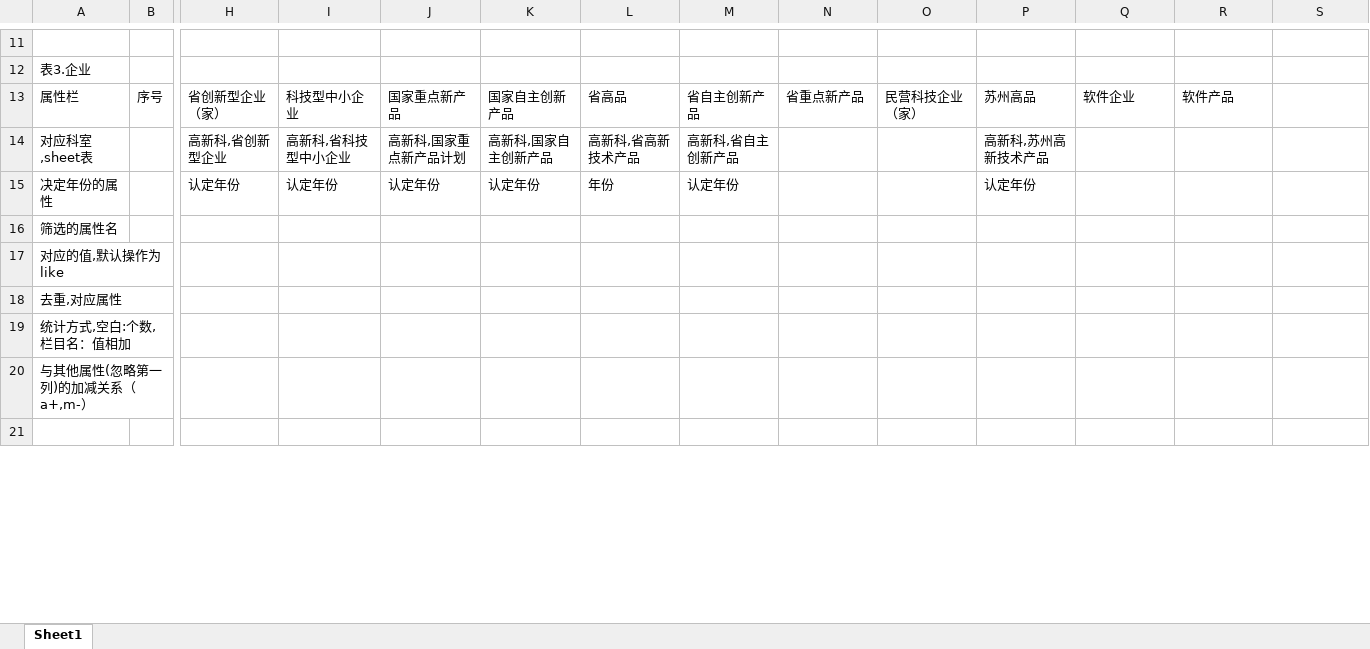
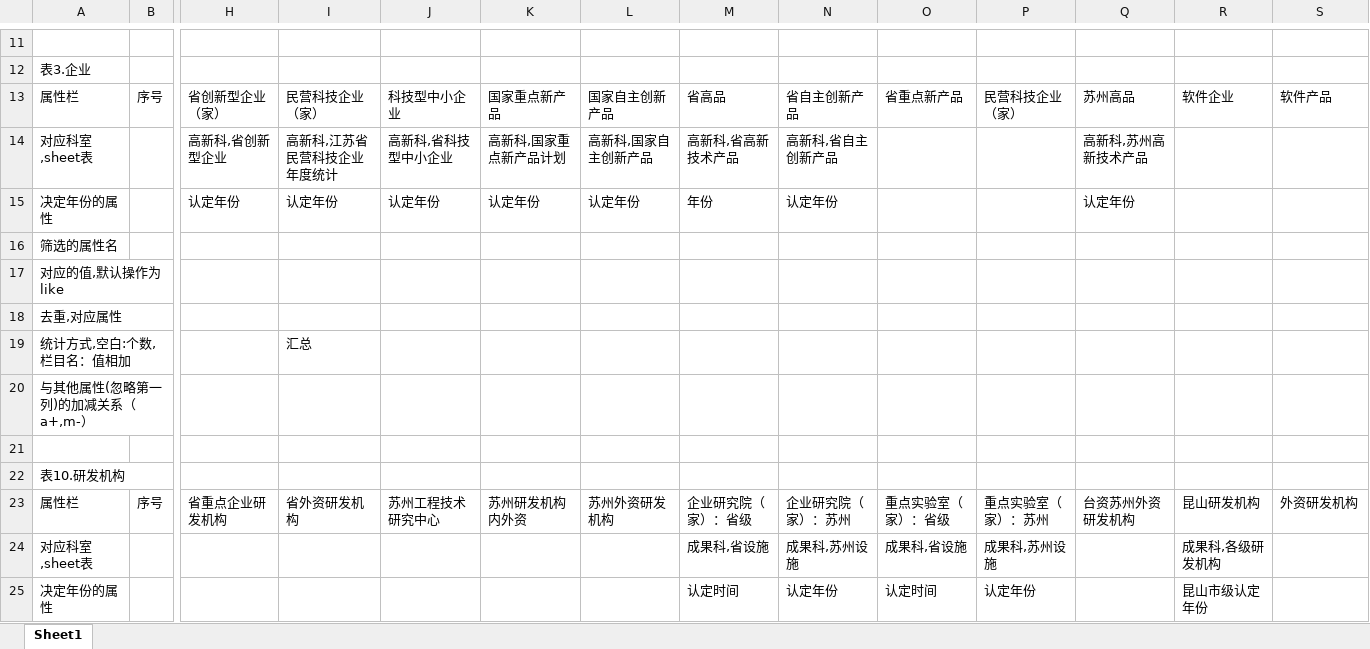
Before and after one commit to reflexzj/dataDisplay, an Excel workbook: dataDisplay/flaskapp/sums_models/calculation/sums.xlsx, sheet Sheet1, drawn as a sheet; only a part is shown, gaps mark what is left out; the shorter side is filled out with more unchanged rows; values as stored, in another font and other column widths than the file's, no borders; rows hold the shown columns only; the diff covers the shown part only; the diff names each change by its address in the sheet, - before the commit and + after, or states it on an @@ line.

```diff
--- a/dataDisplay/flaskapp/sums_models/calculation/sums.xlsx (sheet Sheet1)
+++ b/dataDisplay/flaskapp/sums_models/calculation/sums.xlsx (sheet Sheet1)
-I13: 科技型中小企业
+I13: 民营科技企业（家）
-J13: 国家重点新产品
+J13: 科技型中小企业
-K13: 国家自主创新产品
+K13: 国家重点新产品
-L13: 省高品
+L13: 国家自主创新产品
-M13: 省自主创新产品
+M13: 省高品
-N13: 省重点新产品
+N13: 省自主创新产品
-O13: 民营科技企业（家）
+O13: 省重点新产品
-P13: 苏州高品
+P13: 民营科技企业（家）
-Q13: 软件企业
+Q13: 苏州高品
-R13: 软件产品
+R13: 软件企业
-S13: (empty)
+S13: 软件产品
-I14: 高新科,省科技型中小企业
+I14: 高新科,江苏省民营科技企业年度统计
-J14: 高新科,国家重点新产品计划
+J14: 高新科,省科技型中小企业
-K14: 高新科,国家自主创新产品
+K14: 高新科,国家重点新产品计划
-L14: 高新科,省高新技术产品
+L14: 高新科,国家自主创新产品
-M14: 高新科,省自主创新产品
+M14: 高新科,省高新技术产品
-N14: (empty)
+N14: 高新科,省自主创新产品
-P14: 高新科,苏州高新技术产品
+P14: (empty)
-Q14: (empty)
+Q14: 高新科,苏州高新技术产品
-L15: 年份
+L15: 认定年份
-M15: 认定年份
+M15: 年份
-N15: (empty)
+N15: 认定年份
-P15: 认定年份
+P15: (empty)
-Q15: (empty)
+Q15: 认定年份
@@ row 28 moved to row 18: 去重,对应属性 @@
+row 19: 统计方式,空白:个数,栏目名：值相加 |  |  | 汇总
@@ row 30 moved to row 20: 与其他属性(忽略第一列)的加减关系（a+,m-） @@
+row 21: (empty)
+row 22: 表10.研发机构
+row 23: 属性栏 | 序号 | 省重点企业研发机构 | 省外资研发机构 | 苏州工程技术研究中心 | 苏州研发机构内外资 | 苏州外资研发机构 | 企业研究院（家）：省级 | 企业研究院（家）：苏州 | 重点实验室（家）：省级 | 重点实验室（家）：苏州 | 台资苏州外资研发机构 | 昆山研发机构 | 外资研发机构
+row 24: 对应科室,sheet表 |  |  |  |  |  |  | 成果科,省设施 | 成果科,苏州设施 | 成果科,省设施 | 成果科,苏州设施 |  | 成果科,各级研发机构
+row 25: 决定年份的属性 |  |  |  |  |  |  | 认定时间 | 认定年份 | 认定时间 | 认定年份 |  | 昆山市级认定年份
```
Also changed, not shown: 2 added rows, 8 removed rows and 1 edited cell elsewhere in this sheet, 11 other files.
